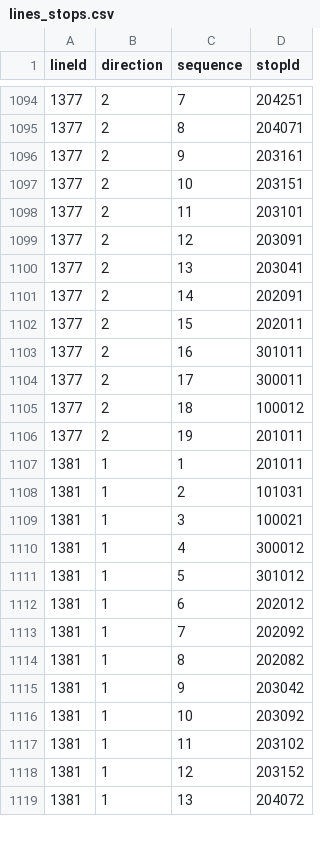
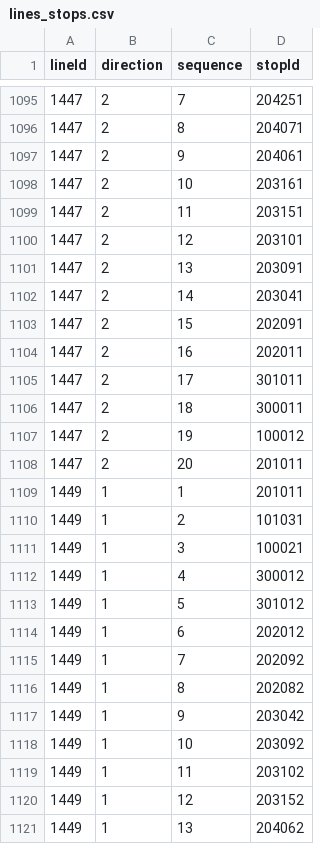
Before and after one commit to openstreetmap-si/bus-routes-osm-lpp, a CSV file: data/lpp/lines_stops.csv, drawn as a sheet; only a part is shown, gaps mark what is left out; the diff covers the shown part only.

```diff
--- a/data/lpp/lines_stops.csv
+++ b/data/lpp/lines_stops.csv
@@ -1094,26 +1095,27 @@
-1377,2,7,204251
-1377,2,8,204071
-1377,2,9,203161
-1377,2,10,203151
-1377,2,11,203101
-1377,2,12,203091
-1377,2,13,203041
-1377,2,14,202091
-1377,2,15,202011
-1377,2,16,301011
-1377,2,17,300011
-1377,2,18,100012
-1377,2,19,201011
-1381,1,1,201011
-1381,1,2,101031
-1381,1,3,100021
-1381,1,4,300012
-1381,1,5,301012
-1381,1,6,202012
-1381,1,7,202092
-1381,1,8,202082
-1381,1,9,203042
-1381,1,10,203092
-1381,1,11,203102
-1381,1,12,203152
-1381,1,13,204072
+1447,2,7,204251
+1447,2,8,204071
+1447,2,9,204061
+1447,2,10,203161
+1447,2,11,203151
+1447,2,12,203101
+1447,2,13,203091
+1447,2,14,203041
+1447,2,15,202091
+1447,2,16,202011
+1447,2,17,301011
+1447,2,18,300011
+1447,2,19,100012
+1447,2,20,201011
+1449,1,1,201011
+1449,1,2,101031
+1449,1,3,100021
+1449,1,4,300012
+1449,1,5,301012
+1449,1,6,202012
+1449,1,7,202092
+1449,1,8,202082
+1449,1,9,203042
+1449,1,10,203092
+1449,1,11,203102
+1449,1,12,203152
+1449,1,13,204062
```
Also changed, not shown: 1 added row and 57 edited cells elsewhere in this file, data/lpp/lines.csv.
